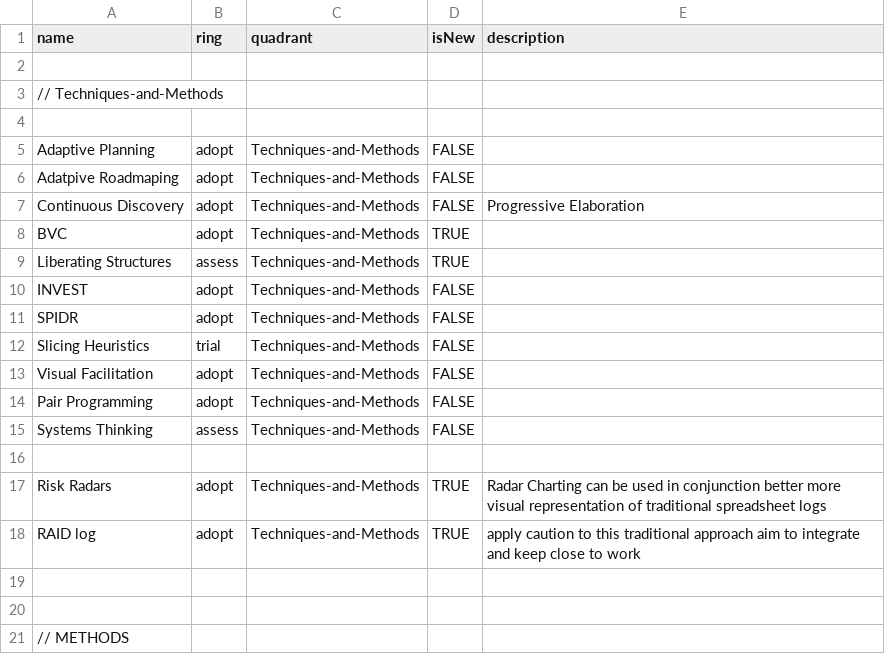
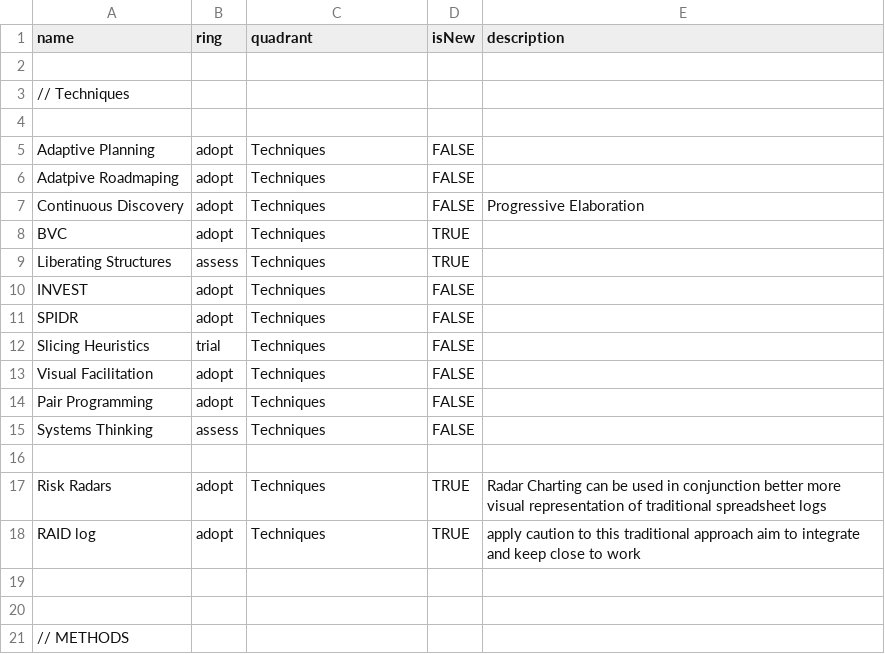
Before and after one commit to paul-aginicds/sonar, a CSV file: items.csv, drawn as a sheet; only a part is shown; the diff covers the shown part only.

Commit message:
Update items.csv

```diff
--- a/items.csv
+++ b/items.csv
@@ -2,18 +2,18 @@ name,ring,quadrant,isNew,description
 
-// Techniques-and-Methods  ,,,,
+// Techniques  ,,,,
 
-Adaptive Planning,adopt,Techniques-and-Methods,FALSE,
-Adatpive Roadmaping,adopt,Techniques-and-Methods,FALSE,
-Continuous Discovery,adopt,Techniques-and-Methods,FALSE,Progressive Elaboration
-BVC,adopt,Techniques-and-Methods,TRUE,
-Liberating Structures,assess,Techniques-and-Methods,TRUE,
-INVEST,adopt,Techniques-and-Methods,FALSE,
-SPIDR,adopt,Techniques-and-Methods,FALSE,
-Slicing Heuristics,trial,Techniques-and-Methods,FALSE,
-Visual Facilitation,adopt,Techniques-and-Methods,FALSE,
-Pair Programming,adopt,Techniques-and-Methods,FALSE,
-Systems Thinking,assess,Techniques-and-Methods,FALSE,
+Adaptive Planning,adopt,Techniques,FALSE,
+Adatpive Roadmaping,adopt,Techniques,FALSE,
+Continuous Discovery,adopt,Techniques,FALSE,Progressive Elaboration
+BVC,adopt,Techniques,TRUE,
+Liberating Structures,assess,Techniques,TRUE,
+INVEST,adopt,Techniques,FALSE,
+SPIDR,adopt,Techniques,FALSE,
+Slicing Heuristics,trial,Techniques,FALSE,
+Visual Facilitation,adopt,Techniques,FALSE,
+Pair Programming,adopt,Techniques,FALSE,
+Systems Thinking,assess,Techniques,FALSE,
 
-Risk Radars,adopt,Techniques-and-Methods,TRUE,Radar Charting can be used in conjunction better more visual representation of traditional spreadsheet logs
-RAID log,adopt,Techniques-and-Methods,TRUE,apply caution to this traditional approach  aim to integrate and keep close to work
+Risk Radars,adopt,Techniques,TRUE,Radar Charting can be used in conjunction better more visual representation of traditional spreadsheet logs
+RAID log,adopt,Techniques,TRUE,apply caution to this traditional approach  aim to integrate and keep close to work
 
```
Also changed, not shown: 10 edited cells elsewhere in this file.
